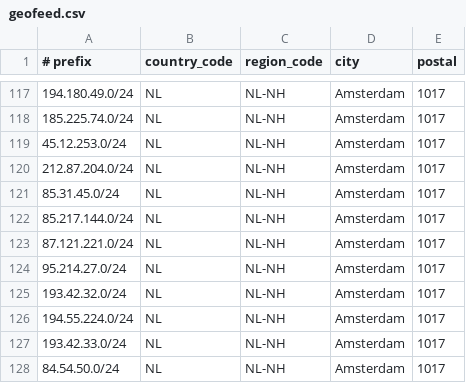
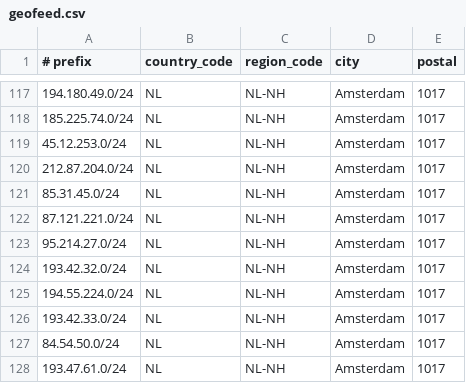
Before and after one commit to descapital/geofeed, a CSV file: geofeed.csv, drawn as a sheet; only a part is shown, gaps mark what is left out; the shorter side is filled out with more unchanged rows; the diff names each change by its address in the sheet, - before the commit and + after, or states it on an @@ line.

Commit message:
Update geofeed.csv

```diff
--- a/geofeed.csv
+++ b/geofeed.csv
-row 122: 85.217.144.0/24 | NL | NL-NH | Amsterdam | 1017
```
